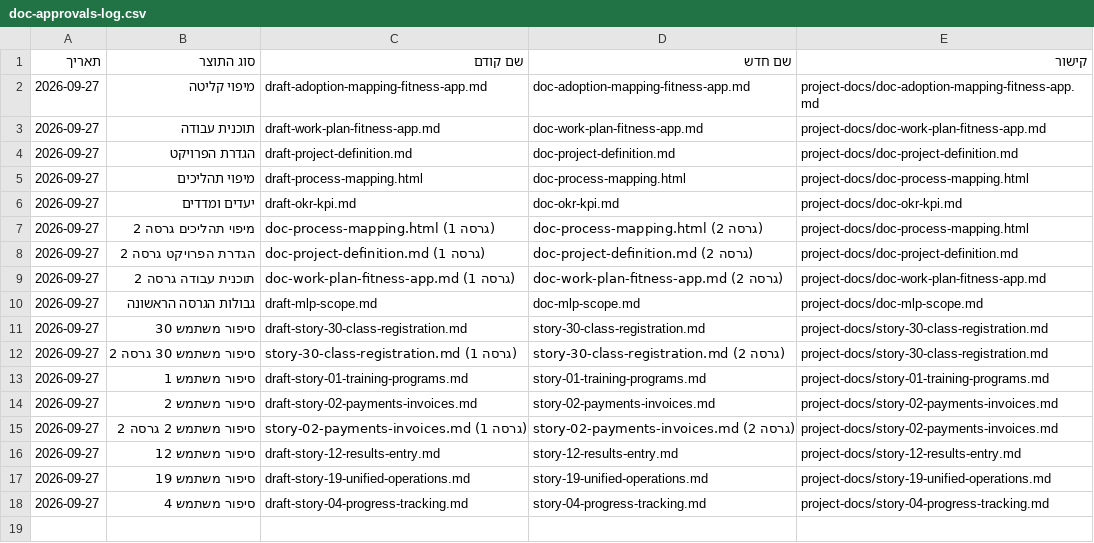
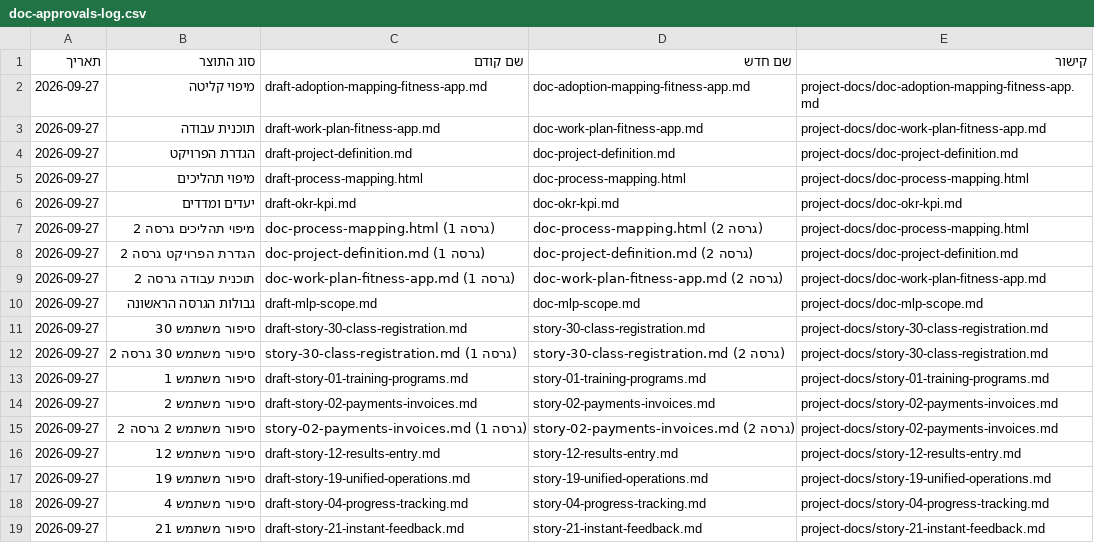
Before and after one commit to Sharpop30/fitness-app, a CSV file: project-docs/doc-approvals-log.csv, drawn as a sheet; the diff names each change by its address in the sheet, - before the commit and + after, or states it on an @@ line.

```diff
--- a/project-docs/doc-approvals-log.csv
+++ b/project-docs/doc-approvals-log.csv
+row 19: 2026-09-27 | סיפור משתמש 21 | draft-story-21-instant-feedback.md | story-21-instant-feedback.md | project-docs/story-21-instant-feedback.md
```
Also changed, not shown: automation-infra/prd-machine-run-log.csv, 6 other files.
